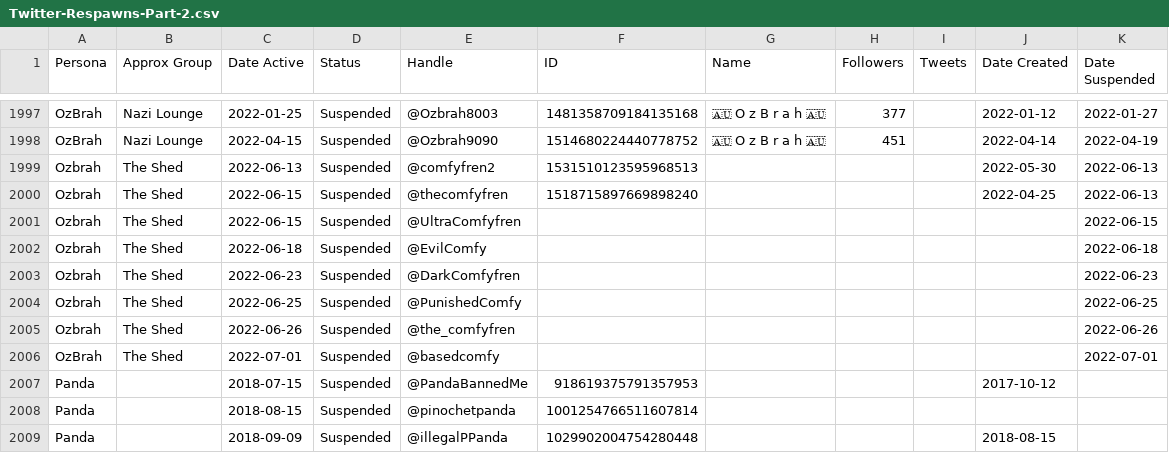
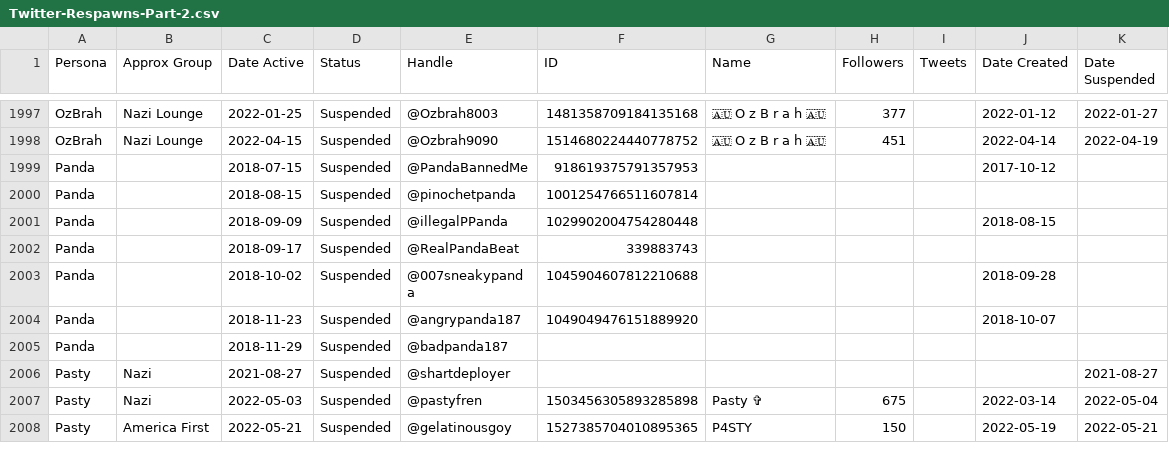
Before and after one commit to murphtracks/twitter-respawn-archive, a CSV file: Data/Twitter-Respawns-Part-2.csv, drawn as a sheet; only a part is shown, gaps mark what is left out; the shorter side is filled out with more unchanged rows.

Commit message:
Update Twitter-Respawns-Part-2.csv

```diff
--- a/Data/Twitter-Respawns-Part-2.csv
+++ b/Data/Twitter-Respawns-Part-2.csv
@@ -1998,10 +1998,2 @@ OzBrah,Nazi Lounge,2022-01-25,Suspended,@Ozbrah8003,1481358709184135168,🇦🇺
 OzBrah,Nazi Lounge,2022-04-15,Suspended,@Ozbrah9090,1514680224440778752,🇦🇺 O z B r a h 🇦🇺,451,,2022-04-14,2022-04-19
-Ozbrah,The Shed,2022-06-13,Suspended,@comfyfren2,1531510123595968513,,,,2022-05-30,2022-06-13
-Ozbrah,The Shed,2022-06-15,Suspended,@thecomfyfren,1518715897669898240,,,,2022-04-25,2022-06-13
-Ozbrah,The Shed,2022-06-15,Suspended,@UltraComfyfren,,,,,,2022-06-15
-Ozbrah,The Shed,2022-06-18,Suspended,@EvilComfy,,,,,,2022-06-18
-Ozbrah,The Shed,2022-06-23,Suspended,@DarkComfyfren,,,,,,2022-06-23
-Ozbrah,The Shed,2022-06-25,Suspended,@PunishedComfy,,,,,,2022-06-25
-Ozbrah,The Shed,2022-06-26,Suspended,@the_comfyfren,,,,,,2022-06-26
-OzBrah,The Shed,2022-07-01,Suspended,@basedcomfy,,,,,,2022-07-01
 Panda,,2018-07-15,Suspended,@PandaBannedMe,918619375791357953,,,,2017-10-12,
```
